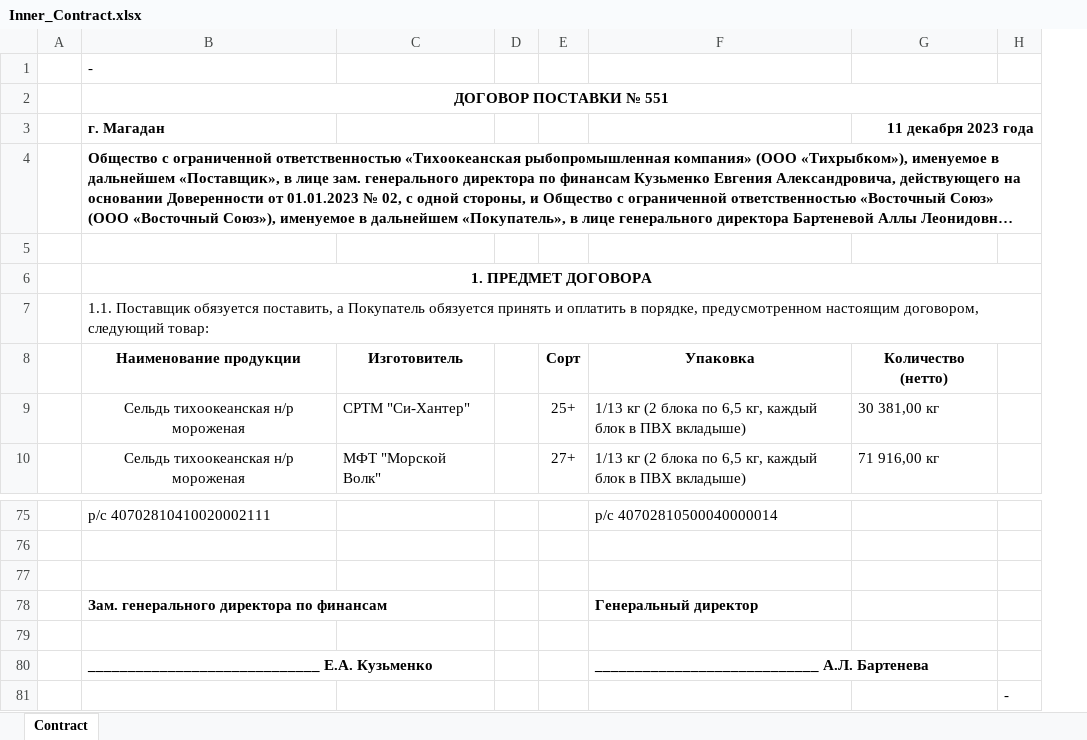
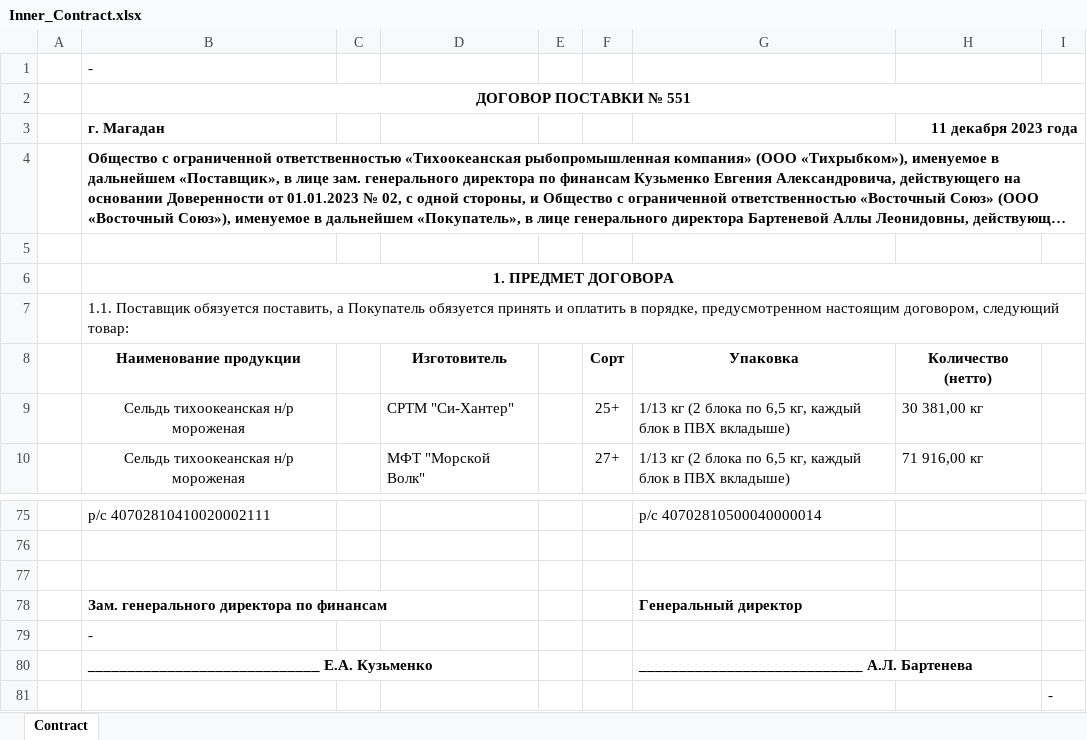
Before and after one commit to KirillKazakoff/tsAddin, an Excel workbook: templates/Inner_Contract.xlsx, sheet Contract, drawn as a sheet; only a part is shown, gaps mark what is left out; long unchanged cells end in …; values as stored, in another font and other column widths than the file's, no borders; charts and pictures not drawn; the diff names each change by its address in the sheet, - before the commit and + after, or states it on an @@ line.

```diff
--- a/templates/Inner_Contract.xlsx (sheet Contract)
+++ b/templates/Inner_Contract.xlsx (sheet Contract)
+column C, empty
-B79 (г. Магадан): (empty)
+B79 (г. Магадан): -
```
Also changed, not shown: charts or pictures, templates/Port_Letter.xlsx, 12 other files.
